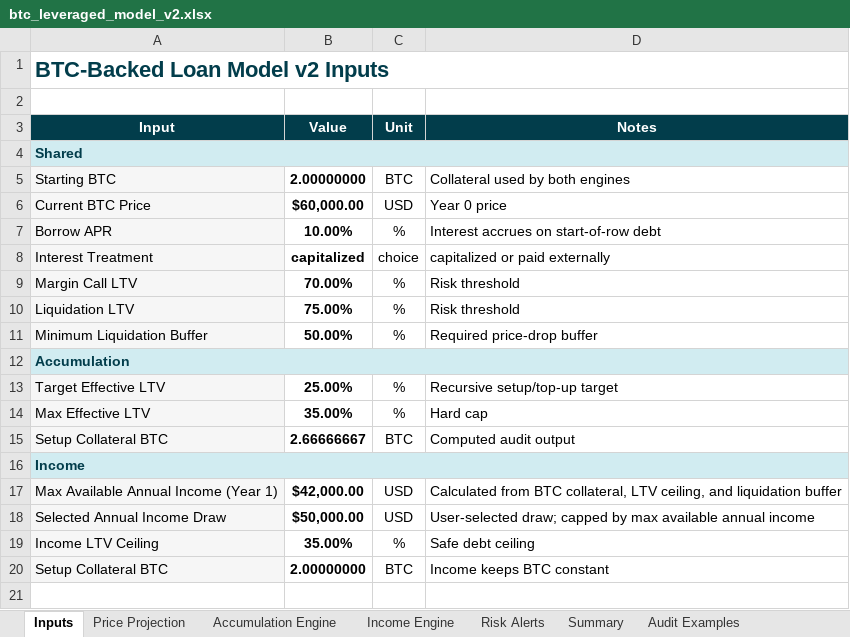
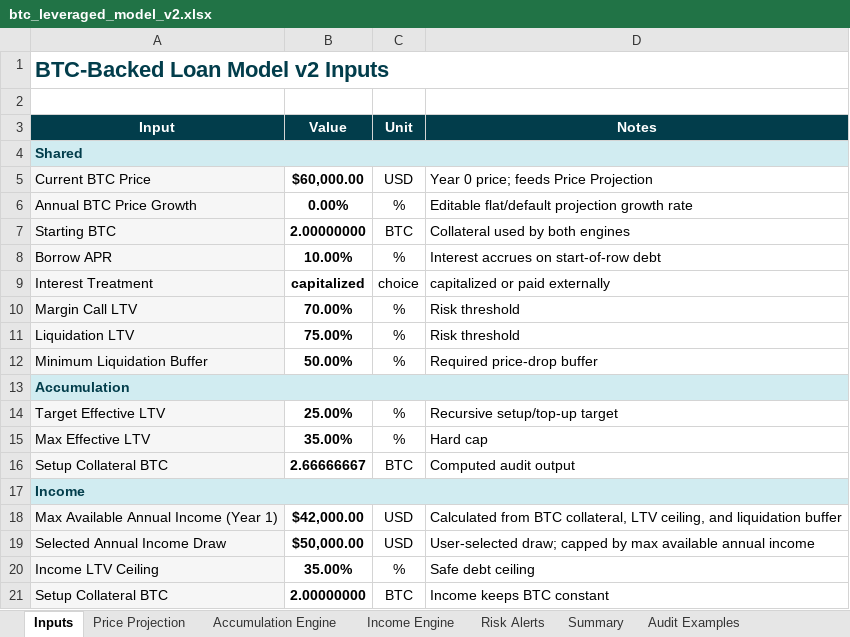
Before and after one commit to zartyblartfast/btc-gear, an Excel workbook: btc_leveraged_model_v2.xlsx, sheet Inputs, drawn as a sheet; values as stored, in another font and other column widths than the file's, no borders; removed rows and columns are numbered as before the commit, all else as after; the diff names each change by its address in the sheet, - before the commit and + after, or states it on an @@ line.

Commit message:
fix: link price projection to inputs
- Add Annual BTC Price Growth input for editable price paths
- Make Price Projection BTC Price formulas reference Inputs
- Link engine BTC Price columns to the Price Projection tab
- Add regression coverage for the formula links

```diff
--- a/btc_leveraged_model_v2.xlsx (sheet Inputs)
+++ b/btc_leveraged_model_v2.xlsx (sheet Inputs)
+row 5: Current BTC Price | $60,000.00 | USD | Year 0 price; feeds Price Projection
+row 6: Annual BTC Price Growth | 0.00% | % | Editable flat/default projection growth rate
-row 6: Current BTC Price | $60,000.00 | USD | Year 0 price
```
Also changed, not shown: sheet Price Projection, sheet Income Engine, sheet Accumulation Engine, 3 other files.
